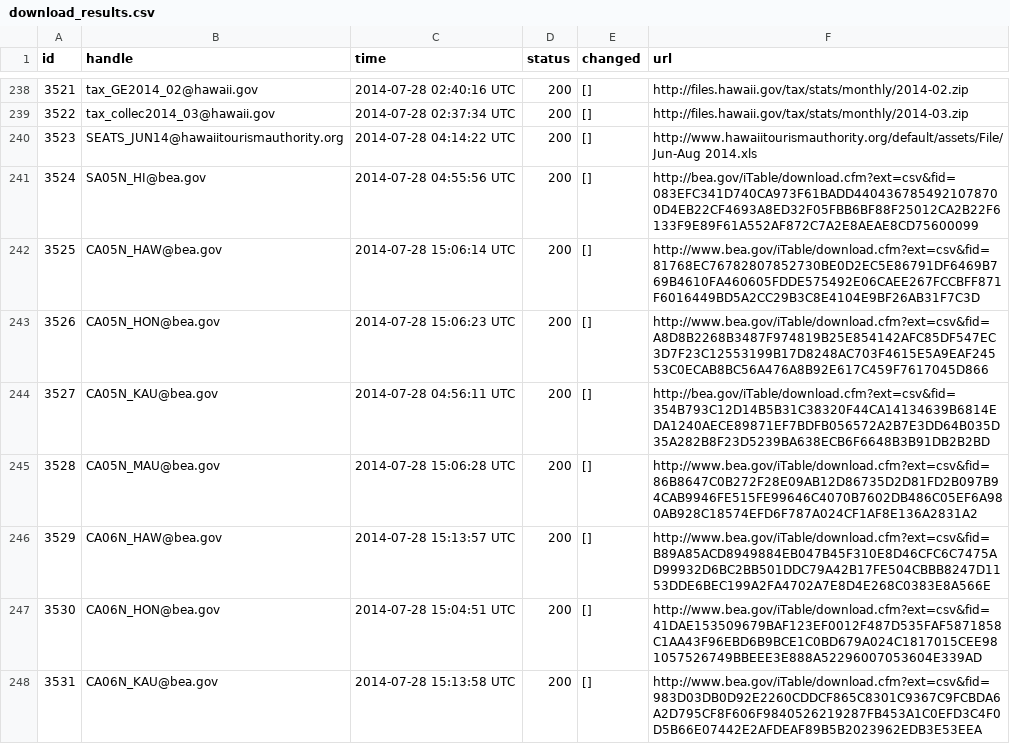
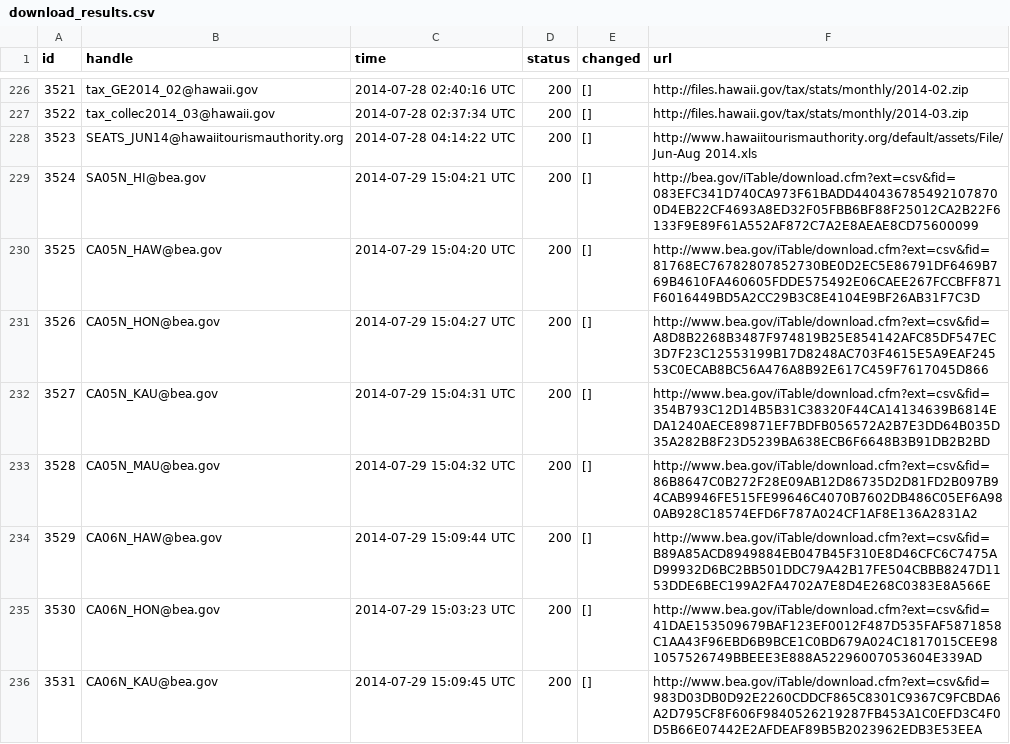
Before and after one commit to UHERO/udaman, a CSV file: public/download_results.csv, drawn as a sheet; only a part is shown, gaps mark what is left out; the diff covers the shown part only.

```diff
--- a/public/download_results.csv
+++ b/public/download_results.csv
@@ -240,9 +228,9 @@ id,handle,time,status,changed,url
 3523,SEATS_JUN14@hawaiitourismauthority.org,2014-07-28 04:14:22 UTC,200,[],http://www.hawaiitourismauthority.org/default/assets/File/Jun-Aug 2014.xls
-3524,SA05N_HI@bea.gov,2014-07-28 04:55:56 UTC,200,[],http://bea.gov/iTable/download.cfm?ext=csv&fid=083EFC341D740CA973F61BADD4404367854921078700D4EB22CF4693A8ED32F05FBB6BF88F25012CA2B22F6133F9E89F61A552AF872C7A2E8AEAE8CD75600099
-3525,CA05N_HAW@bea.gov,2014-07-28 15:06:14 UTC,200,[],http://www.bea.gov/iTable/download.cfm?ext=csv&fid=81768EC76782807852730BE0D2EC5E86791DF6469B769B4610FA460605FDDE575492E06CAEE267FCCBFF871F6016449BD5A2CC29B3C8E4104E9BF26AB31F7C3D
-3526,CA05N_HON@bea.gov,2014-07-28 15:06:23 UTC,200,[],http://www.bea.gov/iTable/download.cfm?ext=csv&fid=A8D8B2268B3487F974819B25E854142AFC85DF547EC3D7F23C12553199B17D8248AC703F4615E5A9EAF24553C0ECAB8BC56A476A8B92E617C459F7617045D866
-3527,CA05N_KAU@bea.gov,2014-07-28 04:56:11 UTC,200,[],http://bea.gov/iTable/download.cfm?ext=csv&fid=354B793C12D14B5B31C38320F44CA14134639B6814EDA1240AECE89871EF7BDFB056572A2B7E3DD64B035D35A282B8F23D5239BA638ECB6F6648B3B91DB2B2BD
-3528,CA05N_MAU@bea.gov,2014-07-28 15:06:28 UTC,200,[],http://www.bea.gov/iTable/download.cfm?ext=csv&fid=86B8647C0B272F28E09AB12D86735D2D81FD2B097B94CAB9946FE515FE99646C4070B7602DB486C05EF6A980AB928C18574EFD6F787A024CF1AF8E136A2831A2
-3529,CA06N_HAW@bea.gov,2014-07-28 15:13:57 UTC,200,[],http://www.bea.gov/iTable/download.cfm?ext=csv&fid=B89A85ACD8949884EB047B45F310E8D46CFC6C7475AD99932D6BC2BB501DDC79A42B17FE504CBBB8247D1153DDE6BEC199A2FA4702A7E8D4E268C0383E8A566E
-3530,CA06N_HON@bea.gov,2014-07-28 15:04:51 UTC,200,[],http://www.bea.gov/iTable/download.cfm?ext=csv&fid=41DAE153509679BAF123EF0012F487D535FAF5871858C1AA43F96EBD6B9BCE1C0BD679A024C1817015CEE981057526749BBEEE3E888A52296007053604E339AD
-3531,CA06N_KAU@bea.gov,2014-07-28 15:13:58 UTC,200,[],http://www.bea.gov/iTable/download.cfm?ext=csv&fid=983D03DB0D92E2260CDDCF865C8301C9367C9FCBDA6A2D795CF8F606F9840526219287FB453A1C0EFD3C4F0D5B66E07442E2AFDEAF89B5B2023962EDB3E53EEA
+3524,SA05N_HI@bea.gov,2014-07-29 15:04:21 UTC,200,[],http://bea.gov/iTable/download.cfm?ext=csv&fid=083EFC341D740CA973F61BADD4404367854921078700D4EB22CF4693A8ED32F05FBB6BF88F25012CA2B22F6133F9E89F61A552AF872C7A2E8AEAE8CD75600099
+3525,CA05N_HAW@bea.gov,2014-07-29 15:04:20 UTC,200,[],http://www.bea.gov/iTable/download.cfm?ext=csv&fid=81768EC76782807852730BE0D2EC5E86791DF6469B769B4610FA460605FDDE575492E06CAEE267FCCBFF871F6016449BD5A2CC29B3C8E4104E9BF26AB31F7C3D
+3526,CA05N_HON@bea.gov,2014-07-29 15:04:27 UTC,200,[],http://www.bea.gov/iTable/download.cfm?ext=csv&fid=A8D8B2268B3487F974819B25E854142AFC85DF547EC3D7F23C12553199B17D8248AC703F4615E5A9EAF24553C0ECAB8BC56A476A8B92E617C459F7617045D866
+3527,CA05N_KAU@bea.gov,2014-07-29 15:04:31 UTC,200,[],http://www.bea.gov/iTable/download.cfm?ext=csv&fid=354B793C12D14B5B31C38320F44CA14134639B6814EDA1240AECE89871EF7BDFB056572A2B7E3DD64B035D35A282B8F23D5239BA638ECB6F6648B3B91DB2B2BD
+3528,CA05N_MAU@bea.gov,2014-07-29 15:04:32 UTC,200,[],http://www.bea.gov/iTable/download.cfm?ext=csv&fid=86B8647C0B272F28E09AB12D86735D2D81FD2B097B94CAB9946FE515FE99646C4070B7602DB486C05EF6A980AB928C18574EFD6F787A024CF1AF8E136A2831A2
+3529,CA06N_HAW@bea.gov,2014-07-29 15:09:44 UTC,200,[],http://www.bea.gov/iTable/download.cfm?ext=csv&fid=B89A85ACD8949884EB047B45F310E8D46CFC6C7475AD99932D6BC2BB501DDC79A42B17FE504CBBB8247D1153DDE6BEC199A2FA4702A7E8D4E268C0383E8A566E
+3530,CA06N_HON@bea.gov,2014-07-29 15:03:23 UTC,200,[],http://www.bea.gov/iTable/download.cfm?ext=csv&fid=41DAE153509679BAF123EF0012F487D535FAF5871858C1AA43F96EBD6B9BCE1C0BD679A024C1817015CEE981057526749BBEEE3E888A52296007053604E339AD
+3531,CA06N_KAU@bea.gov,2014-07-29 15:09:45 UTC,200,[],http://www.bea.gov/iTable/download.cfm?ext=csv&fid=983D03DB0D92E2260CDDCF865C8301C9367C9FCBDA6A2D795CF8F606F9840526219287FB453A1C0EFD3C4F0D5B66E07442E2AFDEAF89B5B2023962EDB3E53EEA
```
Also changed, not shown: 12 removed rows and 35 edited cells elsewhere in this file, public/investigate_visual.csv, public/rake_time.csv, 4 other files.
